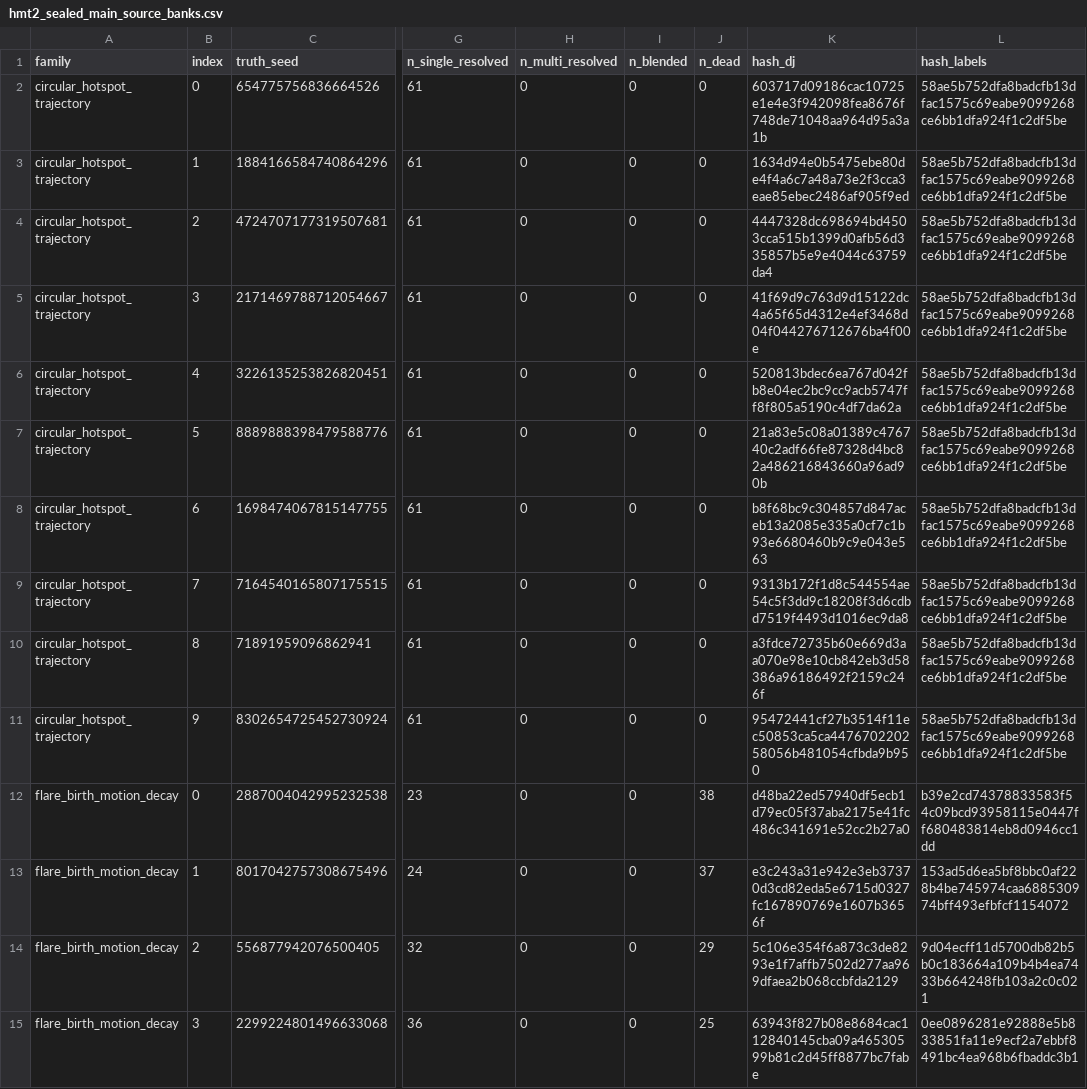
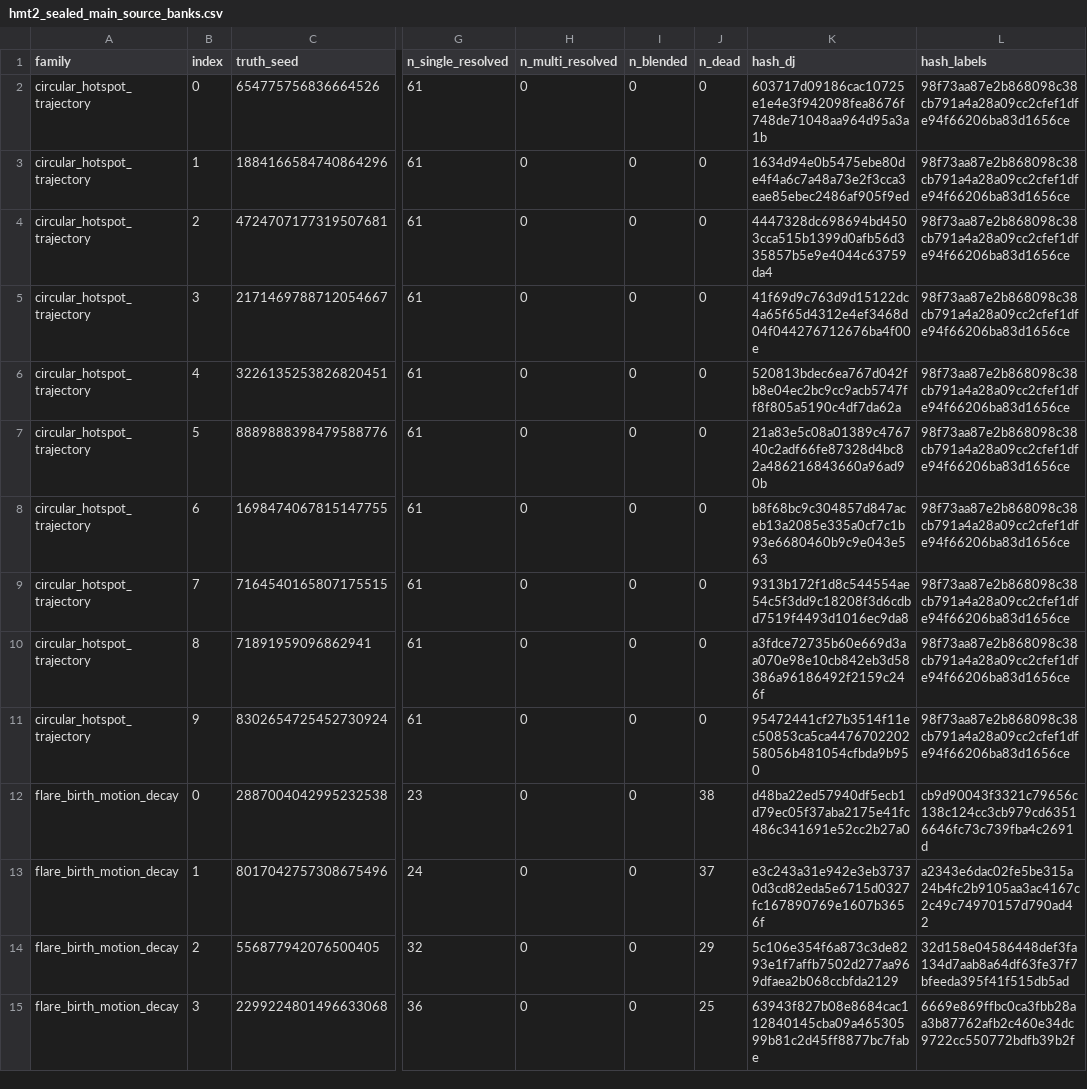
Before and after one commit to internalerror404/photon-ring-tomography, a CSV file: artifacts/tables/hmt2_sealed_main_source_banks.csv, drawn as a sheet; only a part is shown, gaps mark what is left out; the diff covers the shown part only; the diff names each change by its address in the sheet, - before the commit and + after, or states it on an @@ line.

```diff
--- a/artifacts/tables/hmt2_sealed_main_source_banks.csv
+++ b/artifacts/tables/hmt2_sealed_main_source_banks.csv
-L2:L11 (hash_labels): 58ae5b752dfa8badcfb13dfac1575c69eabe9099268ce6bb1dfa924f1c2df5be
+L2:L11 (hash_labels): 98f73aa87e2b868098c38cb791a4a28a09cc2cfef1dfe94f66206ba83d1656ce
-L12 (hash_labels): b39e2cd74378833583f54c09bcd93958115e0447ff680483814eb8d0946cc1dd
+L12 (hash_labels): cb9d90043f3321c79656c138c124cc3cb979cd63516646fc73c739fba4c2691d
-L13 (hash_labels): 153ad5d6ea5bf8bbc0af228b4be745974caa688530974bff493efbfcf1154072
+L13 (hash_labels): a2343e6dac02fe5be315a24b4fc2b9105aa3ac4167c2c49c74970157d790ad42
-L14 (hash_labels): 9d04ecff11d5700db82b5b0c183664a109b4b4ea7433b664248fb103a2c0c021
+L14 (hash_labels): 32d158e04586448def3fa134d7aab8a64df63fe37f7bfeeda395f41f515db5ad
-L15 (hash_labels): 0ee0896281e92888e5b833851fa11e9ecf2a7ebbf8491bc4ea968b6fbaddc3b1
+L15 (hash_labels): 6669e869ffbc0ca3fbb28aa3b87762afb2c460e34dc9722cc550772bdfb39b2f
```
Also changed, not shown: 46 edited cells elsewhere in this file, 7 other files.
